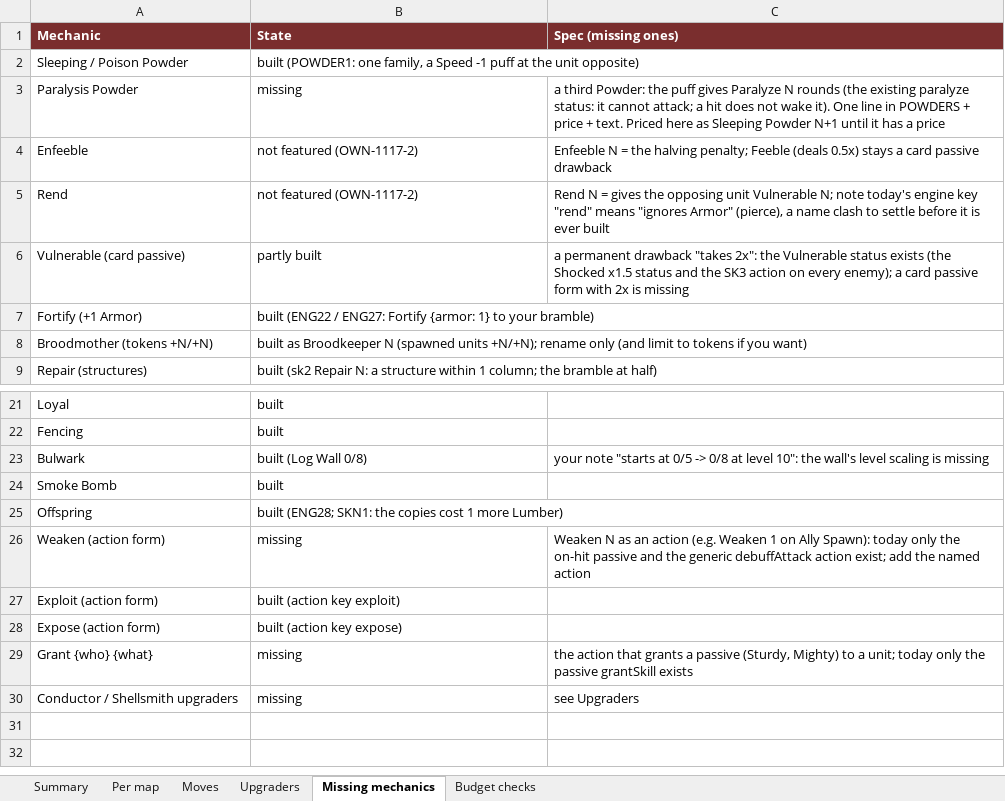
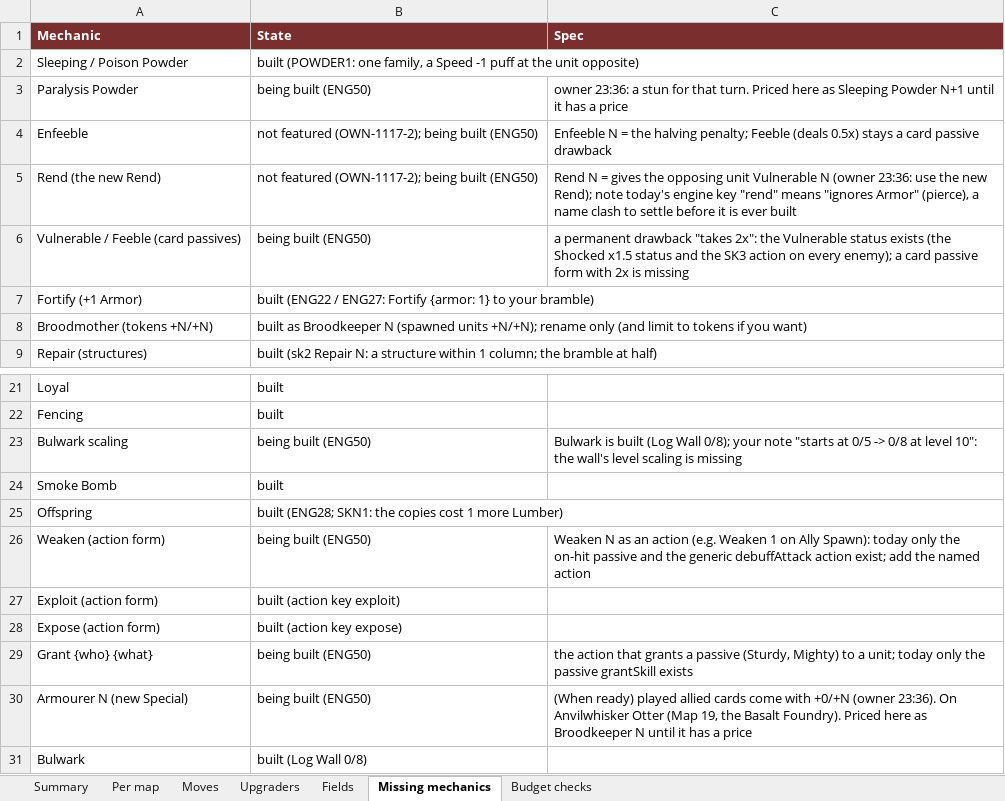
Before and after one commit to herougan/bramblewood-arena-game, an Excel workbook: docs/design/redesign3-2026-11-17.xlsx, sheet Missing mechanics, drawn as a sheet; only a part is shown, gaps mark what is left out; values as stored, in another font and other column widths than the file's, no borders; removed rows and columns are numbered as before the commit, all else as after; the diff names each change by its address in the sheet, - before the commit and + after, or states it on an @@ line.

```diff
--- a/docs/design/redesign3-2026-11-17.xlsx (sheet Missing mechanics)
+++ b/docs/design/redesign3-2026-11-17.xlsx (sheet Missing mechanics)
+sheet tab: Fields
-C1: Spec (missing ones)
+C1: Spec
-B3 (State): missing
+B3 (State): being built (ENG50)
-C3 (Spec): a third Powder: the puff gives Paralyze N rounds (the existing paralyze status: it cannot attack; a hit does not wake it). One line in POWDERS + price + text. Priced here…
+C3 (Spec): owner 23:36: a stun for that turn. Priced here…
-B4 (State): not featured (OWN-1117-2)
+B4 (State): not featured (OWN-1117-2); being built (ENG50)
-row 5: Rend | not featured (OWN-1117-2) | Rend N = gives the opposing unit Vulnerable N; note today's engine key "rend" means "ignores Armor" (pierce), a name clash to settle before it is ever built
+row 5: Rend (the new Rend) | not featured (OWN-1117-2); being built (ENG50) | Rend N = gives the opposing unit Vulnerable N (owner 23:36: use the new Rend); note today's engine key "rend" means "ignores Armor" (pierce), a name clash to settle before it is ever built
-A6 (Mechanic): Vulnerable (card passive)
+A6 (Mechanic): Vulnerable / Feeble (card passives)
-B6 (State): partly built
+B6 (State): being built (ENG50)
-row 23: Bulwark | built (Log Wall 0/8) | your note "starts at 0/5 -> 0/8 at level 10": the wall's level scaling is missing
+row 23: Bulwark scaling | being built (ENG50) | Bulwark is built (Log Wall 0/8); your note "starts at 0/5 -> 0/8 at level 10": the wall's level scaling is missing
-B26 (State): missing
+B26 (State): being built (ENG50)
-B29 (State): missing
+B29 (State): being built (ENG50)
-row 30: Conductor / Shellsmith upgraders | missing | see Upgraders
+row 30: Armourer N (new Special) | being built (ENG50) | (When ready) played allied cards come with +0/+N (owner 23:36). On Anvilwhisker Otter (Map 19, the Basalt Foundry). Priced here as Broodkeeper N until it has a price
+row 31: Bulwark | built (Log Wall 0/8)
```
Also changed, not shown: sheet Per map, sheet Budget checks, sheet Summary, sheet Upgraders, sheet Moves, 4 other files.
